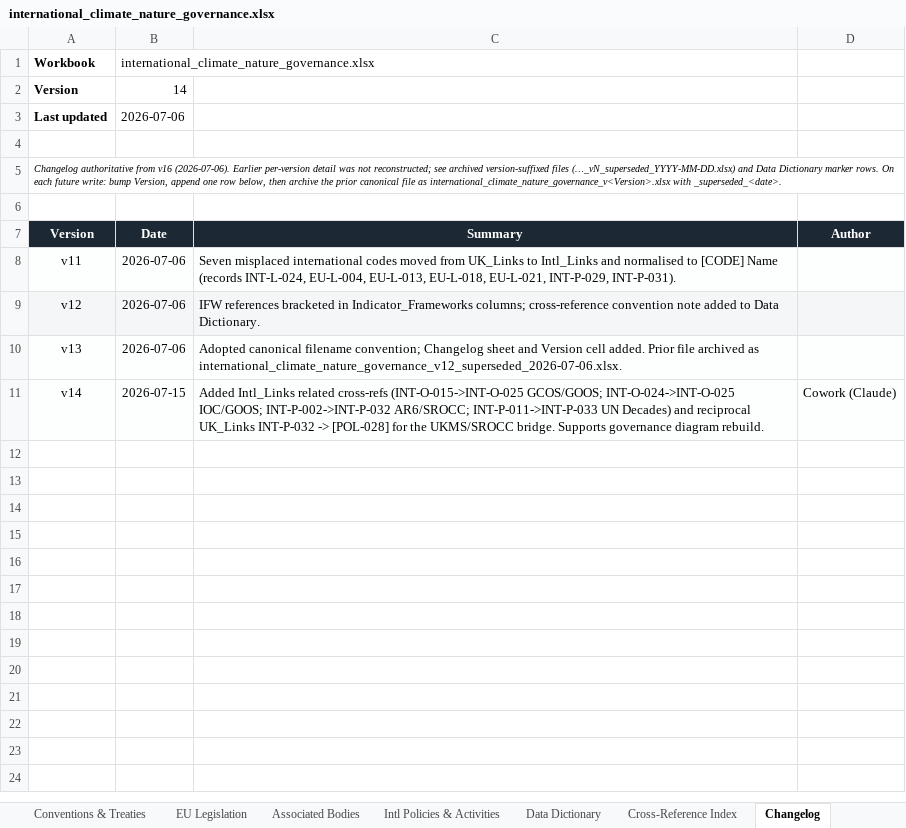
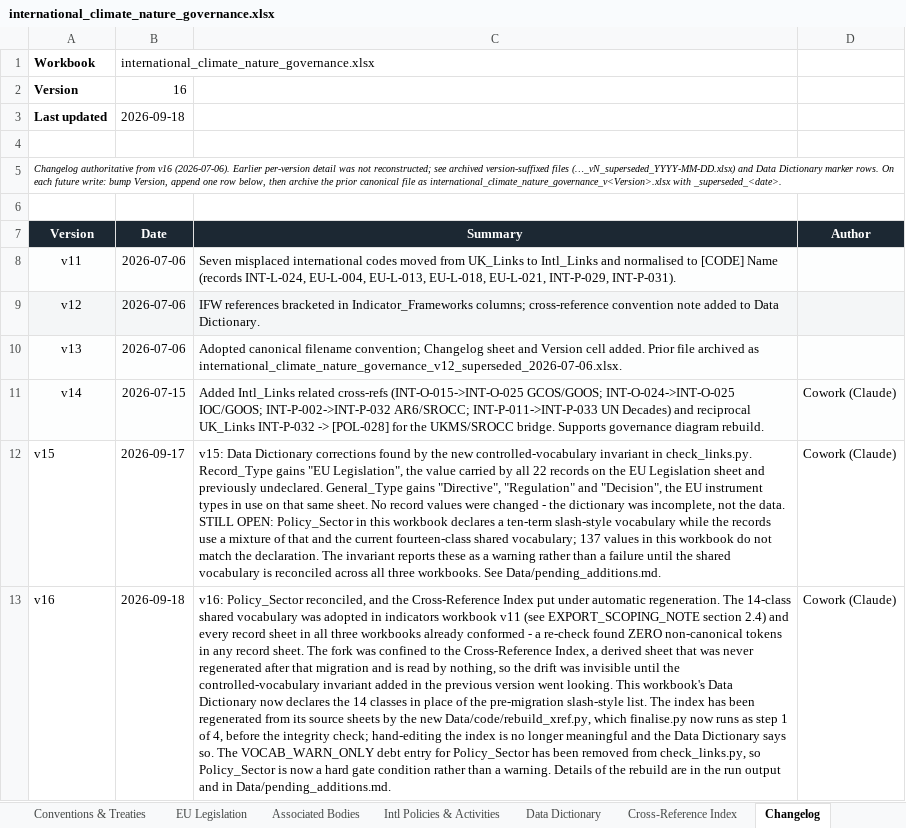
Before and after one commit to jrmosedale/policy_mapping, an Excel workbook: Data/canonical_files/international_climate_nature_governance.xlsx, sheet Changelog, drawn as a sheet; values as stored, in another font and other column widths than the file's, no borders; the diff names each change by its address in the sheet, - before the commit and + after, or states it on an @@ line.

```diff
--- a/Data/canonical_files/international_climate_nature_governance.xlsx (sheet Changelog)
+++ b/Data/canonical_files/international_climate_nature_governance.xlsx (sheet Changelog)
-B2 (Date): 14
+B2 (Date): 16
-B3 (Date): 2026-07-06
+B3 (Date): 2026-09-18
+row 12: v15 | 2026-09-17 | v15: Data Dictionary corrections found by the new controlled-vocabulary invariant in check_links.py. Record_Type gains "EU Legislation", the value carried by all 22 records on the EU Legislation sheet and previously undeclared. General_Type gains "Directive", "Regulation" and "Decision", the EU instrument types in use on that same sheet. No record values were changed - the dictionary was incomplete, not the data. STILL OPEN: Policy_Sector in this workbook declares a ten-term slash-style vocabulary while the records use a mixture of that and the current fourteen-class shared vocabulary; 137 values in this workbook do not match the declaration. The invariant reports these as a warning rather than a failure until the shared vocabulary is reconciled across all three workbooks. See Data/pending_additions.md. | Cowork (Claude)
+row 13: v16 | 2026-09-18 | v16: Policy_Sector reconciled, and the Cross-Reference Index put under automatic regeneration. The 14-class shared vocabulary was adopted in indicators workbook v11 (see EXPORT_SCOPING_NOTE section 2.4) and every record sheet in all three workbooks already conformed - a re-check found ZERO non-canonical tokens in any record sheet. The fork was confined to the Cross-Reference Index, a derived sheet that was never regenerated after that migration and is read by nothing, so the drift was invisible until the controlled-vocabulary invariant added in the previous version went looking. This workbook's Data Dictionary now declares the 14 classes in place of the pre-migration slash-style list. The index has been regenerated from its source sheets by the new Data/code/rebuild_xref.py, which finalise.py now runs as step 1 of 4, before the integrity check; hand-editing the index is no longer meaningful and the Data Dictionary says so. The VOCAB_WARN_ONLY debt entry for Policy_Sector has been removed from check_links.py, so Policy_Sector is now a hard gate condition rather than a warning. Details of the rebuild are in the run output and in Data/pending_additions.md. | Cowork (Claude)
```
Also changed, not shown: sheet Cross-Reference Index, sheet Data Dictionary, Data/canonical_files/indicators_climate_nature.xlsx, Data/canonical_files/uk_climate_nature_governance.xlsx, 39 other files.
